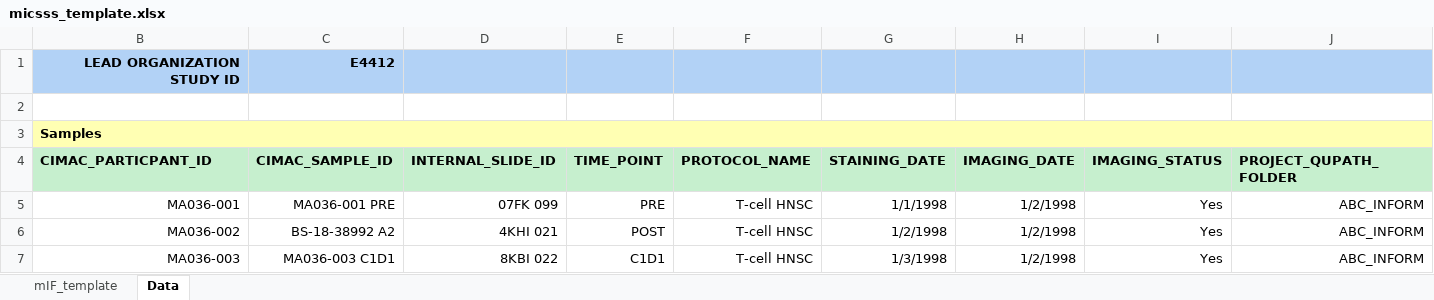
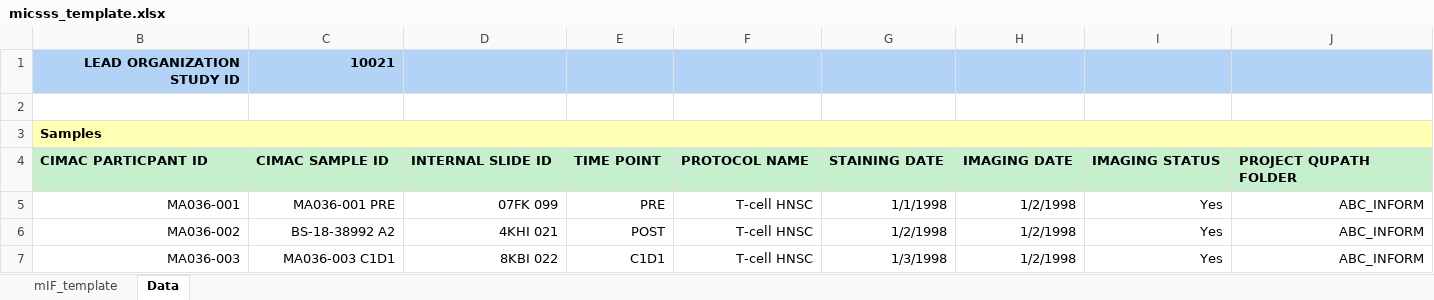
Before and after one commit to CIMAC-CIDC/cidc-schemas, an Excel workbook: template_examples/micsss_template.xlsx, sheet Data, drawn as a sheet; only a part is shown; values as stored, in another font and other column widths than the file's, no borders; the diff covers the shown part only; the diff names each change by its address in the sheet, - before the commit and + after, or states it on an @@ line.

```diff
--- a/template_examples/micsss_template.xlsx (sheet Data)
+++ b/template_examples/micsss_template.xlsx (sheet Data)
-C1: E4412
+C1: 10021
-B4: CIMAC_PARTICPANT_ID
+B4: CIMAC PARTICPANT ID
-C4: CIMAC_SAMPLE_ID
+C4: CIMAC SAMPLE ID
-D4: INTERNAL_SLIDE_ID
+D4: INTERNAL SLIDE ID
-E4: TIME_POINT
+E4: TIME POINT
-F4: PROTOCOL_NAME
+F4: PROTOCOL NAME
-G4: STAINING_DATE
+G4: STAINING DATE
-H4: IMAGING_DATE
+H4: IMAGING DATE
-I4: IMAGING_STATUS
+I4: IMAGING STATUS
-J4: PROJECT_QUPATH_FOLDER
+J4: PROJECT QUPATH FOLDER
```
Also changed, not shown: 1 edited cell elsewhere in this sheet, sheet mIF_template, template_examples/cytof_template.xlsx, template_examples/olink_template.xlsx, 11 other files.
